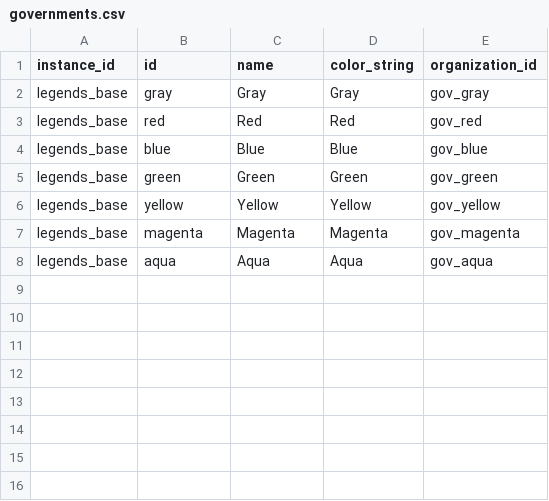
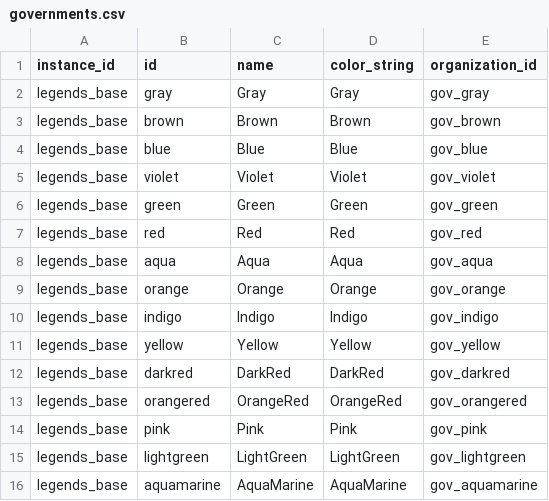
Before and after one commit to outoforbitdev/app-galaxy-map, a CSV file: .local/db/governments.csv, drawn as a sheet.

```diff
--- a/.local/db/governments.csv
+++ b/.local/db/governments.csv
@@ -2,7 +2,15 @@ instance_id,id,name,color_string,organization_id
 legends_base,gray,Gray,Gray,gov_gray
+legends_base,brown,Brown,Brown,gov_brown
+legends_base,blue,Blue,Blue,gov_blue
+legends_base,violet,Violet,Violet,gov_violet
+legends_base,green,Green,Green,gov_green
 legends_base,red,Red,Red,gov_red
-legends_base,blue,Blue,Blue,gov_blue
-legends_base,green,Green,Green,gov_green
+legends_base,aqua,Aqua,Aqua,gov_aqua
+legends_base,orange,Orange,Orange,gov_orange
+legends_base,indigo,Indigo,Indigo,gov_indigo
 legends_base,yellow,Yellow,Yellow,gov_yellow
-legends_base,magenta,Magenta,Magenta,gov_magenta
-legends_base,aqua,Aqua,Aqua,gov_aqua
+legends_base,darkred,DarkRed,DarkRed,gov_darkred
+legends_base,orangered,OrangeRed,OrangeRed,gov_orangered
+legends_base,pink,Pink,Pink,gov_pink
+legends_base,lightgreen,LightGreen,LightGreen,gov_lightgreen
+legends_base,aquamarine,AquaMarine,AquaMarine,gov_aquamarine
```
Also changed, not shown: .local/db/organizations.csv, .local/db/planet-governments.csv, 15 other files.
